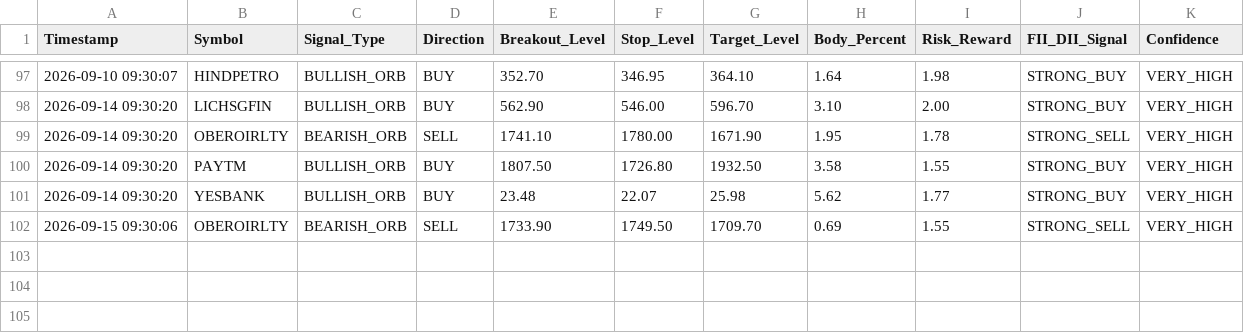
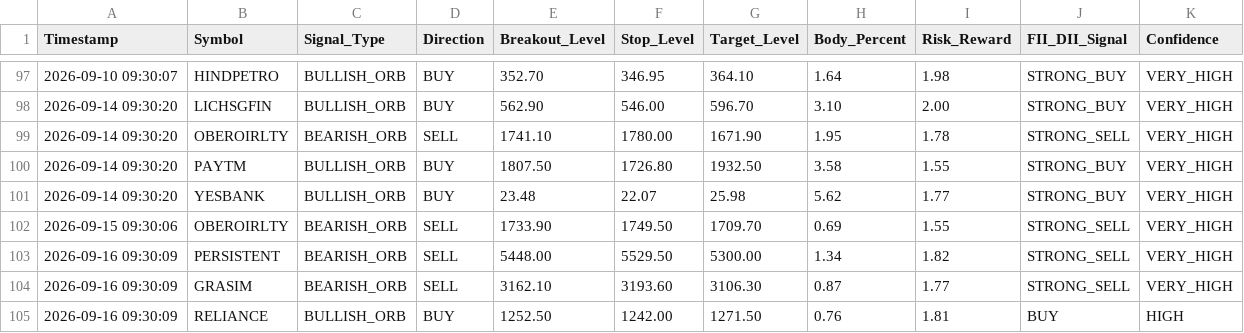
Before and after one commit to frzkhn155-ai/Final, a CSV file: orb_15_signals.csv, drawn as a sheet; only a part is shown, gaps mark what is left out; the diff names each change by its address in the sheet, - before the commit and + after, or states it on an @@ line.

```diff
--- a/orb_15_signals.csv
+++ b/orb_15_signals.csv
+row 103: 2026-09-16 09:30:09 | PERSISTENT | BEARISH_ORB | SELL | 5448.00 | 5529.50 | 5300.00 | 1.34 | 1.82 | STRONG_SELL | VERY_HIGH
+row 104: 2026-09-16 09:30:09 | GRASIM | BEARISH_ORB | SELL | 3162.10 | 3193.60 | 3106.30 | 0.87 | 1.77 | STRONG_SELL | VERY_HIGH
+row 105: 2026-09-16 09:30:09 | RELIANCE | BULLISH_ORB | BUY | 1252.50 | 1242.00 | 1271.50 | 0.76 | 1.81 | BUY | HIGH
```
Also changed, not shown: box_trading_alerts.csv, orb_15_trades.csv, 14 other files.
